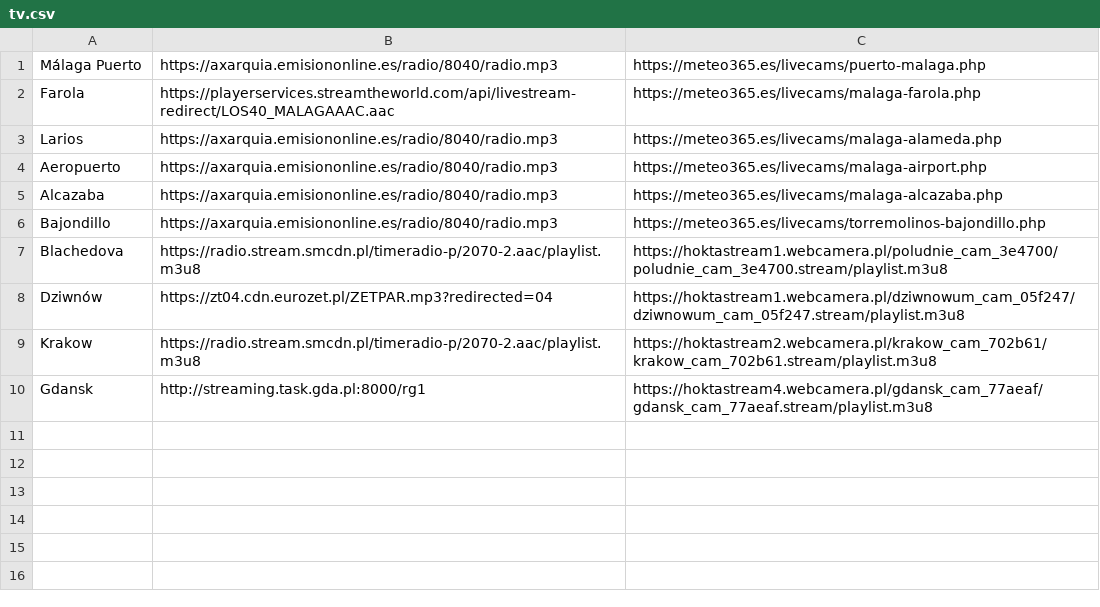
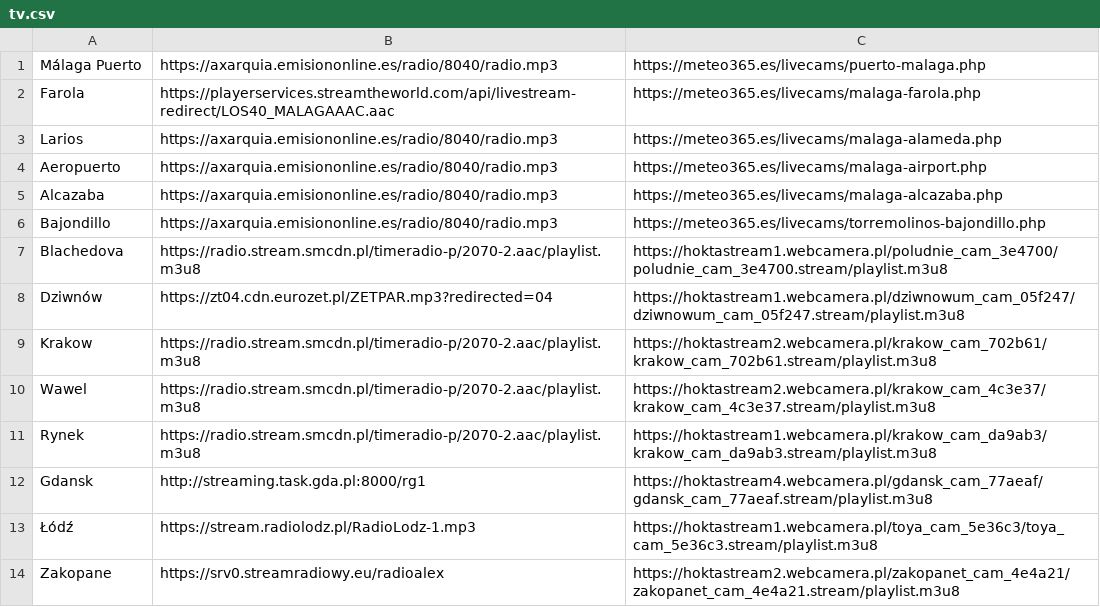
Before and after one commit to andalusianroads/javascript, a CSV file: tv/tv.csv, drawn as a sheet; the diff names each change by its address in the sheet, - before the commit and + after, or states it on an @@ line.

Commit message:
Update tv.csv

```diff
--- a/tv/tv.csv
+++ b/tv/tv.csv
+row 10: Wawel | https://radio.stream.smcdn.pl/timeradio-p/2070-2.aac/playlist.m3u8 | https://hoktastream2.webcamera.pl/krakow_cam_4c3e37/krakow_cam_4c3e37.stream/playlist.m3u8
+row 11: Rynek | https://radio.stream.smcdn.pl/timeradio-p/2070-2.aac/playlist.m3u8 | https://hoktastream1.webcamera.pl/krakow_cam_da9ab3/krakow_cam_da9ab3.stream/playlist.m3u8
+row 13: Łódź | https://stream.radiolodz.pl/RadioLodz-1.mp3 | https://hoktastream1.webcamera.pl/toya_cam_5e36c3/toya_cam_5e36c3.stream/playlist.m3u8
+row 14: Zakopane | https://srv0.streamradiowy.eu/radioalex | https://hoktastream2.webcamera.pl/zakopanet_cam_4e4a21/zakopanet_cam_4e4a21.stream/playlist.m3u8
```
